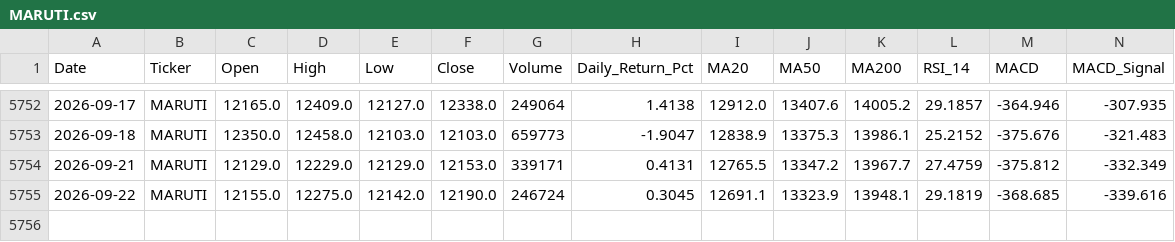
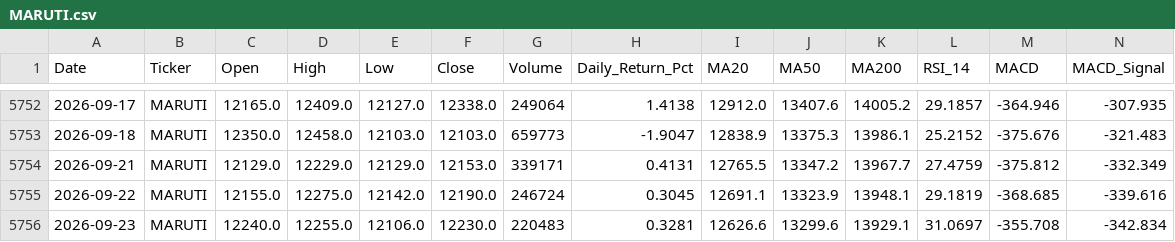
Before and after one commit to wimpypython/nifty-stock-intelligence, a CSV file: data/historical/MARUTI.csv, drawn as a sheet; only a part is shown, gaps mark what is left out; rows hold the shown columns only; the diff names each change by its address in the sheet, - before the commit and + after, or states it on an @@ line.

```diff
--- a/data/historical/MARUTI.csv
+++ b/data/historical/MARUTI.csv
+row 5756: 2026-09-23 | MARUTI | 12240.0 | 12255.0 | 12106.0 | 12230.0 | 220483 | 0.3281 | 12626.6 | 13299.6 | 13929.1 | 31.0697 | -355.708 | -342.834
```
Also changed, not shown: data/historical/HCLTECH.csv, data/historical/ICICIBANK.csv, 43 other files.
